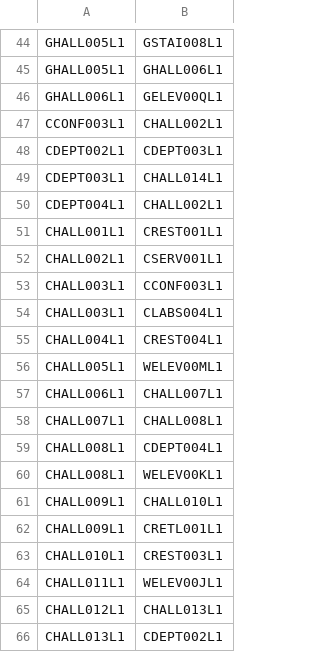
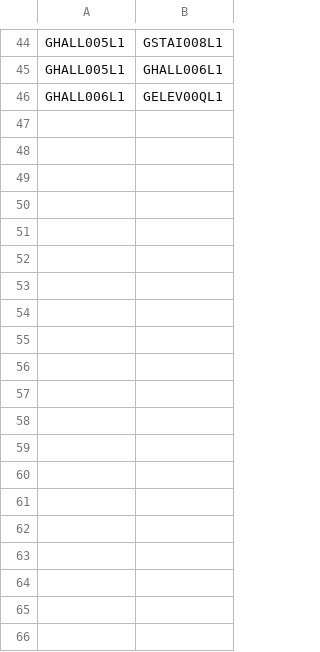
Before and after one commit to ArjunVenat/Team-R-Production, a CSV file: apps/backend/outputEdges.csv, drawn as a sheet; only a part is shown, gaps mark what is left out; the diff covers the shown part only; the diff names each change by its address in the sheet, - before the commit and + after, or states it on an @@ line.

```diff
--- a/apps/backend/outputEdges.csv
+++ b/apps/backend/outputEdges.csv
-row 47: CCONF003L1 | CHALL002L1
-row 48: CDEPT002L1 | CDEPT003L1
-row 49: CDEPT003L1 | CHALL014L1
-row 50: CDEPT004L1 | CHALL002L1
-row 51: CHALL001L1 | CREST001L1
-row 52: CHALL002L1 | CSERV001L1
-row 53: CHALL003L1 | CCONF003L1
-row 54: CHALL003L1 | CLABS004L1
-row 55: CHALL004L1 | CREST004L1
-row 56: CHALL005L1 | WELEV00ML1
-row 57: CHALL006L1 | CHALL007L1
-row 58: CHALL007L1 | CHALL008L1
-row 59: CHALL008L1 | CDEPT004L1
-row 60: CHALL008L1 | WELEV00KL1
-row 61: CHALL009L1 | CHALL010L1
-row 62: CHALL009L1 | CRETL001L1
-row 63: CHALL010L1 | CREST003L1
-row 64: CHALL011L1 | WELEV00JL1
-row 65: CHALL012L1 | CHALL013L1
-row 66: CHALL013L1 | CDEPT002L1
```
Also changed, not shown: 25 removed rows elsewhere in this file, 2 other files.
